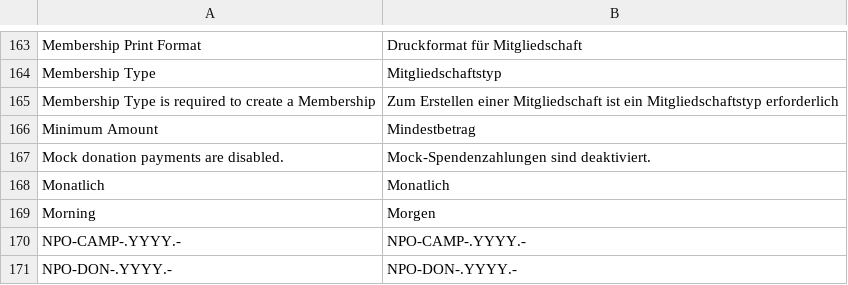
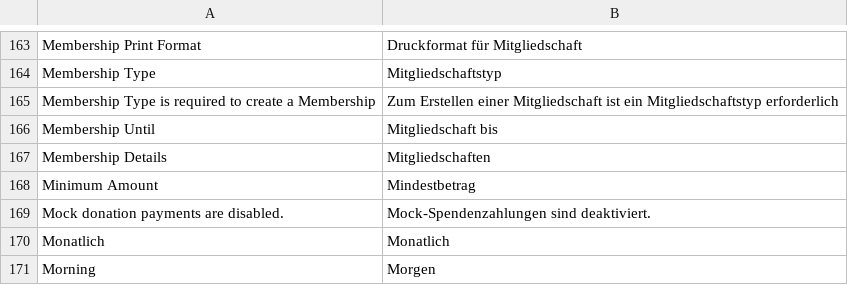
Before and after one commit to OpenNGO-Project/non_profit, a CSV file: non_profit/translations/de.csv, drawn as a sheet; only a part is shown, gaps mark what is left out; the shorter side is filled out with more unchanged rows; the diff names each change by its address in the sheet, - before the commit and + after, or states it on an @@ line.

```diff
--- a/non_profit/translations/de.csv
+++ b/non_profit/translations/de.csv
+row 166: Membership Until | Mitgliedschaft bis
+row 167: Membership Details | Mitgliedschaften
```
Also changed, not shown: 4 other files.
